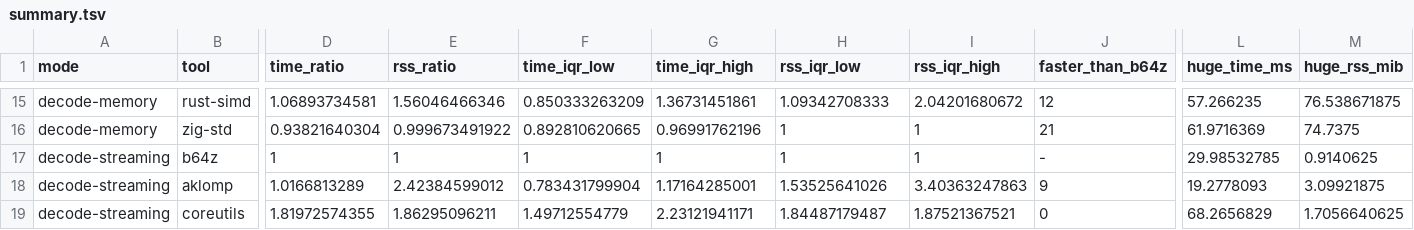
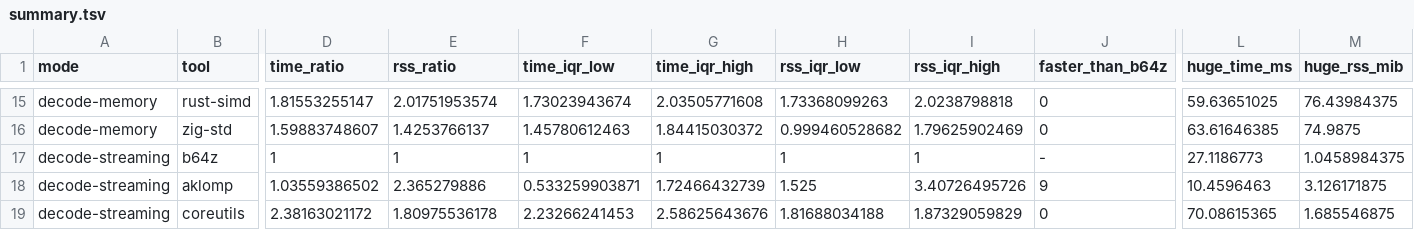
Before and after one commit to eneskemalergin/b64z, a TSV file: bench/linux-x86-scalar/summary.tsv, drawn as a sheet; only a part is shown, gaps mark what is left out; removed rows and columns are numbered as before the commit, all else as after; rows hold the shown columns only; the diff covers the shown part only; the diff names each change by its address in the sheet, - before the commit and + after, or states it on an @@ line.

```diff
--- a/bench/linux-x86-scalar/summary.tsv
+++ b/bench/linux-x86-scalar/summary.tsv
-D15 (time_ratio): 1.06893734581
+D15 (time_ratio): 1.81553255147
-E15 (rss_ratio): 1.56046466346
+E15 (rss_ratio): 2.01751953574
-F15 (time_iqr_low): 0.850333263209
+F15 (time_iqr_low): 1.73023943674
-G15 (time_iqr_high): 1.36731451861
+G15 (time_iqr_high): 2.03505771608
-H15 (rss_iqr_low): 1.09342708333
+H15 (rss_iqr_low): 1.73368099263
-I15 (rss_iqr_high): 2.04201680672
+I15 (rss_iqr_high): 2.0238798818
-J15 (faster_than_b64z): 12
+J15 (faster_than_b64z): 0
-L15 (huge_time_ms): 57.266235
+L15 (huge_time_ms): 59.63651025
-M15 (huge_rss_mib): 76.538671875
+M15 (huge_rss_mib): 76.43984375
-row 16: decode-memory | zig-std | 0.93821640304 | 0.999673491922 | 0.892810620665 | 0.96991762196 | 1 | 1 | 21 | 61.9716369 | 74.7375
+row 16: decode-memory | zig-std | 1.59883748607 | 1.4253766137 | 1.45780612463 | 1.84415030372 | 0.999460528682 | 1.79625902469 | 0 | 63.61646385 | 74.9875
-L17 (huge_time_ms): 29.98532785
+L17 (huge_time_ms): 27.1186773
-M17 (huge_rss_mib): 0.9140625
+M17 (huge_rss_mib): 1.0458984375
-D18 (time_ratio): 1.0166813289
+D18 (time_ratio): 1.03559386502
-E18 (rss_ratio): 2.42384599012
+E18 (rss_ratio): 2.365279886
-F18 (time_iqr_low): 0.783431799904
+F18 (time_iqr_low): 0.533259903871
-G18 (time_iqr_high): 1.17164285001
+G18 (time_iqr_high): 1.72466432739
-H18 (rss_iqr_low): 1.53525641026
+H18 (rss_iqr_low): 1.525
-I18 (rss_iqr_high): 3.40363247863
+I18 (rss_iqr_high): 3.40726495726
-L18 (huge_time_ms): 19.2778093
+L18 (huge_time_ms): 10.4596463
-M18 (huge_rss_mib): 3.09921875
+M18 (huge_rss_mib): 3.126171875
-D19 (time_ratio): 1.81972574355
+D19 (time_ratio): 2.38163021172
-E19 (rss_ratio): 1.86295096211
+E19 (rss_ratio): 1.80975536178
-F19 (time_iqr_low): 1.49712554779
+F19 (time_iqr_low): 2.23266241453
-G19 (time_iqr_high): 2.23121941171
+G19 (time_iqr_high): 2.58625643676
-H19 (rss_iqr_low): 1.84487179487
+H19 (rss_iqr_low): 1.81688034188
-I19 (rss_iqr_high): 1.87521367521
+I19 (rss_iqr_high): 1.87329059829
-L19 (huge_time_ms): 68.2656829
+L19 (huge_time_ms): 70.08615365
-M19 (huge_rss_mib): 1.7056640625
+M19 (huge_rss_mib): 1.685546875
```
Also changed, not shown: 1 added row, 1 removed row and 84 edited cells elsewhere in this file, bench/linux-x86-avx2/measurements.tsv, bench/linux-x86-avx2/summary.tsv, 13 other files.
